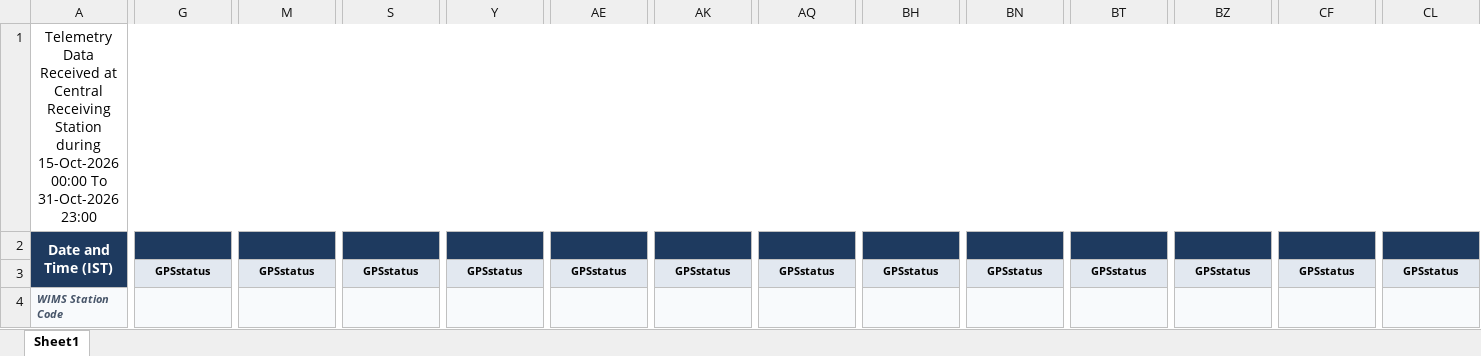
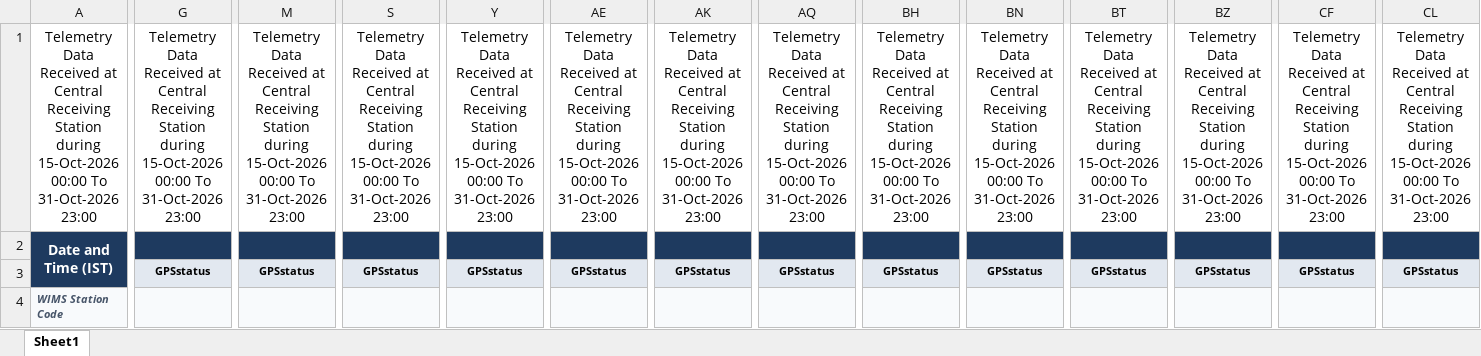
Before and after one commit to rupesh40957/CSD-Data-Viewer-CWC-, an Excel workbook: public/demo/verified_cwc_telemetry.xlsx, sheet Sheet1, drawn as a sheet; only a part is shown, gaps mark what is left out; values as stored, in another font and other column widths than the file's, no borders; ↵ is a line break in a cell; the diff covers the shown part only; the diff names each change by its address in the sheet, - before the commit and + after, or states it on an @@ line.

```diff
--- a/public/demo/verified_cwc_telemetry.xlsx (sheet Sheet1)
+++ b/public/demo/verified_cwc_telemetry.xlsx (sheet Sheet1)
-A1:DP1 merged
+A1:F1 merged
-G1: (empty)
+G1: Telemetry Data Received at Central Receiving Station during ↵ 15-Oct-2026 00:00 To 31-Oct-2026 23:00
+G1:L1 merged
-M1: (empty)
+M1: Telemetry Data Received at Central Receiving Station during ↵ 15-Oct-2026 00:00 To 31-Oct-2026 23:00
+M1:R1 merged
-S1: (empty)
+S1: Telemetry Data Received at Central Receiving Station during ↵ 15-Oct-2026 00:00 To 31-Oct-2026 23:00
+S1:X1 merged
-Y1: (empty)
+Y1: Telemetry Data Received at Central Receiving Station during ↵ 15-Oct-2026 00:00 To 31-Oct-2026 23:00
+Y1:AD1 merged
-AE1: (empty)
+AE1: Telemetry Data Received at Central Receiving Station during ↵ 15-Oct-2026 00:00 To 31-Oct-2026 23:00
+AE1:AJ1 merged
-AK1: (empty)
+AK1: Telemetry Data Received at Central Receiving Station during ↵ 15-Oct-2026 00:00 To 31-Oct-2026 23:00
+AK1:AP1 merged
-AQ1: (empty)
+AQ1: Telemetry Data Received at Central Receiving Station during ↵ 15-Oct-2026 00:00 To 31-Oct-2026 23:00
+AQ1:AV1 merged
-BH1: (empty)
+BH1: Telemetry Data Received at Central Receiving Station during ↵ 15-Oct-2026 00:00 To 31-Oct-2026 23:00
+BH1:BM1 merged
-BN1: (empty)
+BN1: Telemetry Data Received at Central Receiving Station during ↵ 15-Oct-2026 00:00 To 31-Oct-2026 23:00
+BN1:BS1 merged
-BT1: (empty)
+BT1: Telemetry Data Received at Central Receiving Station during ↵ 15-Oct-2026 00:00 To 31-Oct-2026 23:00
+BT1:BY1 merged
-BZ1: (empty)
+BZ1: Telemetry Data Received at Central Receiving Station during ↵ 15-Oct-2026 00:00 To 31-Oct-2026 23:00
+BZ1:CE1 merged
-CF1: (empty)
+CF1: Telemetry Data Received at Central Receiving Station during ↵ 15-Oct-2026 00:00 To 31-Oct-2026 23:00
+CF1:CK1 merged
-CL1: (empty)
+CL1: Telemetry Data Received at Central Receiving Station during ↵ 15-Oct-2026 00:00 To 31-Oct-2026 23:00
+CL1:CQ1 merged
```
Also changed, not shown: 5 edited cells and merged cells elsewhere in this sheet, public/demo/csd_flat_export.xlsx, public/demo/csd_matrix_export.xlsx, 2 other files.
